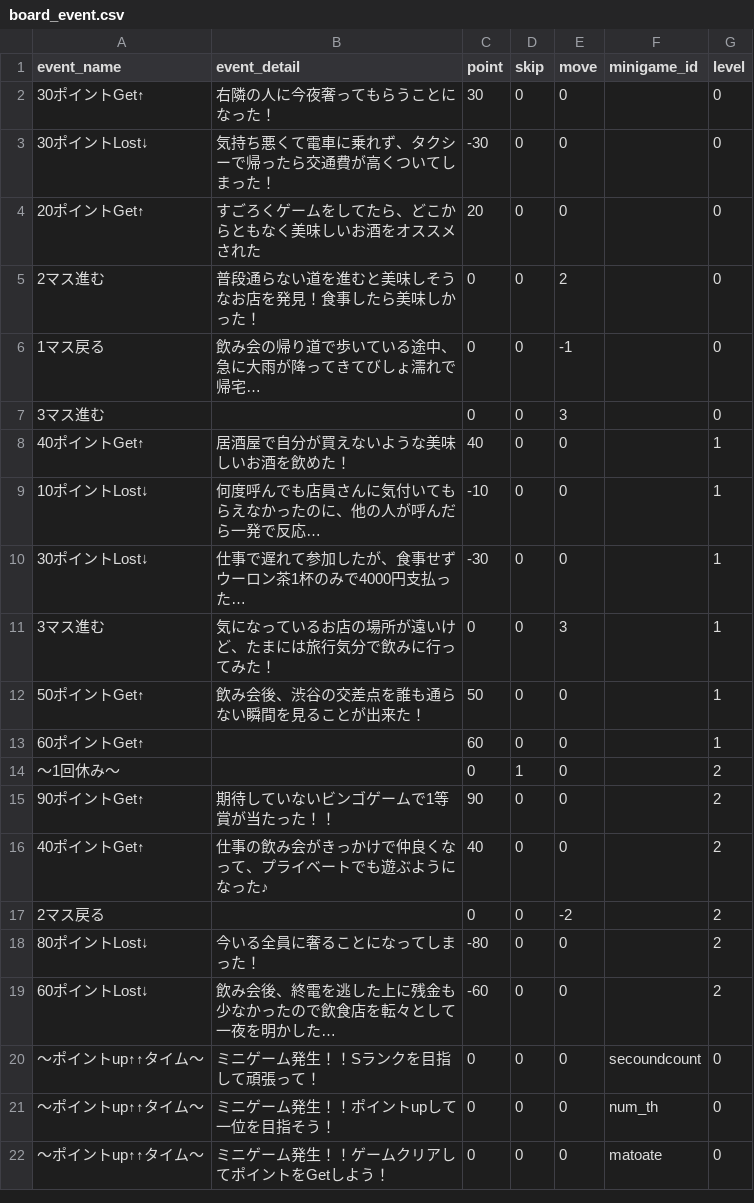
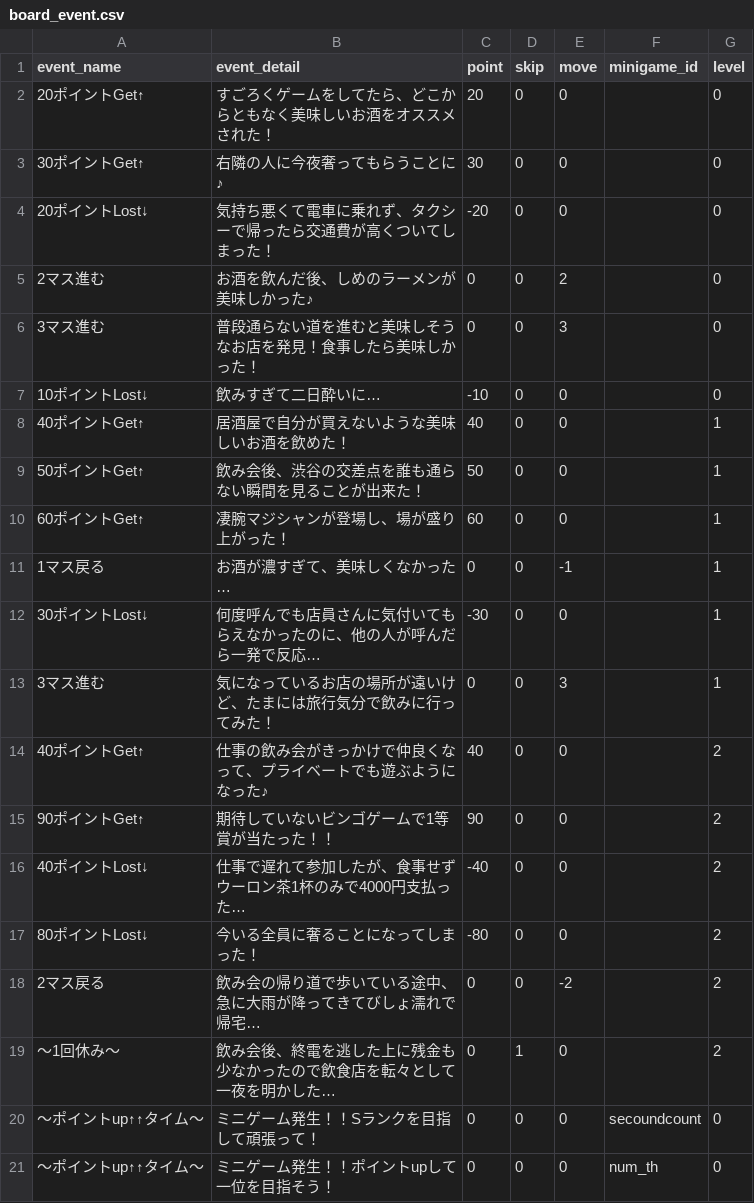
Before and after one commit to take4bcreators/expand-sugoroku-project-batch, a CSV file: data/board_event.csv, drawn as a sheet; only a part is shown; the shorter side is filled out with more unchanged rows.

Commit message:
マスイベント修正 #22

```diff
--- a/data/board_event.csv
+++ b/data/board_event.csv
@@ -1,20 +1,20 @@
 event_name,event_detail,point,skip,move,minigame_id,level
-30ポイントGet↑,右隣の人に今夜奢ってもらうことになった！,30,0,0,,0
-30ポイントLost↓,気持ち悪くて電車に乗れず、タクシーで帰ったら交通費が高くついてしまった！,-30,0,0,,0
-20ポイントGet↑,すごろくゲームをしてたら、どこからともなく美味しいお酒をオススメされた,20,0,0,,0
-2マス進む,普段通らない道を進むと美味しそうなお店を発見！食事したら美味しかった！,0,0,2,,0
-1マス戻る,飲み会の帰り道で歩いている途中、急に大雨が降ってきてびしょ濡れで帰宅…,0,0,-1,,0
-3マス進む,,0,0,3,,0
+20ポイントGet↑,すごろくゲームをしてたら、どこからともなく美味しいお酒をオススメされた！,20,0,0,,0
+30ポイントGet↑,右隣の人に今夜奢ってもらうことに♪,30,0,0,,0
+20ポイントLost↓,気持ち悪くて電車に乗れず、タクシーで帰ったら交通費が高くついてしまった！,-20,0,0,,0
+2マス進む,お酒を飲んだ後、しめのラーメンが美味しかった♪,0,0,2,,0
+3マス進む,普段通らない道を進むと美味しそうなお店を発見！食事したら美味しかった！,0,0,3,,0
+10ポイントLost↓,飲みすぎて二日酔いに…,-10,0,0,,0
 40ポイントGet↑,居酒屋で自分が買えないような美味しいお酒を飲めた！,40,0,0,,1
-10ポイントLost↓,何度呼んでも店員さんに気付いてもらえなかったのに、他の人が呼んだら一発で反応…,-10,0,0,,1
-30ポイントLost↓,仕事で遅れて参加したが、食事せずウーロン茶1杯のみで4000円支払った…,-30,0,0,,1
+50ポイントGet↑,飲み会後、渋谷の交差点を誰も通らない瞬間を見ることが出来た！,50,0,0,,1
+60ポイントGet↑,凄腕マジシャンが登場し、場が盛り上がった！,60,0,0,,1
+1マス戻る,お酒が濃すぎて、美味しくなかった…,0,0,-1,,1
+30ポイントLost↓,何度呼んでも店員さんに気付いてもらえなかったのに、他の人が呼んだら一発で反応…,-30,0,0,,1
 3マス進む,気になっているお店の場所が遠いけど、たまには旅行気分で飲みに行ってみた！,0,0,3,,1
-50ポイントGet↑,飲み会後、渋谷の交差点を誰も通らない瞬間を見ることが出来た！,50,0,0,,1
-60ポイントGet↑,,60,0,0,,1
-～1回休み～,,0,1,0,,2
+40ポイントGet↑,仕事の飲み会がきっかけで仲良くなって、プライベートでも遊ぶようになった♪,40,0,0,,2
 90ポイントGet↑,期待していないビンゴゲームで1等賞が当たった！！,90,0,0,,2
-40ポイントGet↑,仕事の飲み会がきっかけで仲良くなって、プライベートでも遊ぶようになった♪,40,0,0,,2
-2マス戻る,,0,0,-2,,2
+40ポイントLost↓,仕事で遅れて参加したが、食事せずウーロン茶1杯のみで4000円支払った…,-40,0,0,,2
 80ポイントLost↓,今いる全員に奢ることになってしまった！,-80,0,0,,2
-60ポイントLost↓,飲み会後、終電を逃した上に残金も少なかったので飲食店を転々として一夜を明かした…,-60,0,0,,2
+2マス戻る,飲み会の帰り道で歩いている途中、急に大雨が降ってきてびしょ濡れで帰宅…,0,0,-2,,2
+～1回休み～,飲み会後、終電を逃した上に残金も少なかったので飲食店を転々として一夜を明かした…,0,1,0,,2
 ～ポイントup↑↑タイム～,ミニゲーム発生！！Sランクを目指して頑張って！,0,0,0,secoundcount,0
```
